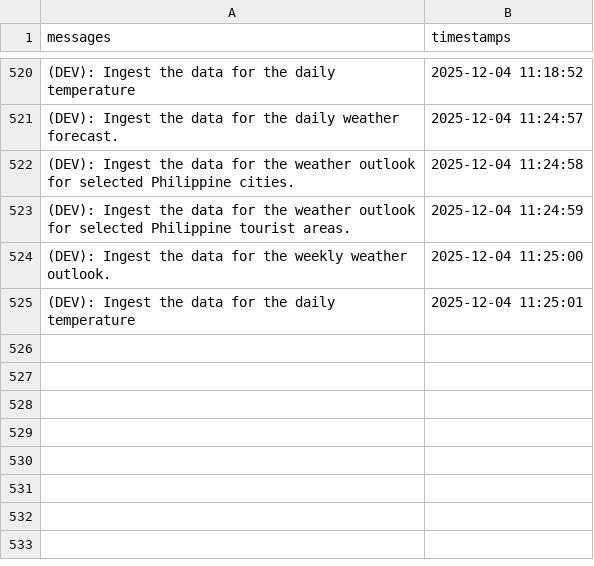
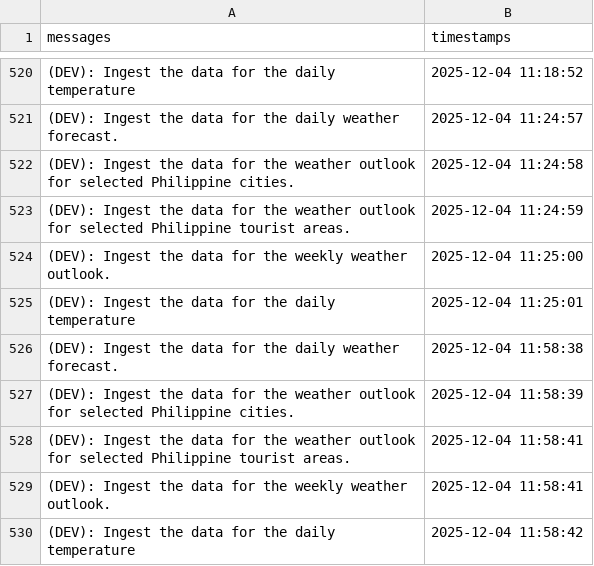
Before and after one commit to christianebacani/Pag-Asa_Weather_Data_Pipeline, a CSV file: src/logs/logs.csv, drawn as a sheet; only a part is shown, gaps mark what is left out; the diff names each change by its address in the sheet, - before the commit and + after, or states it on an @@ line.

Commit message:
Added new logs

```diff
--- a/src/logs/logs.csv
+++ b/src/logs/logs.csv
+row 526: (DEV): Ingest the data for the daily weather forecast. | 2025-12-04 11:58:38
+row 527: (DEV): Ingest the data for the weather outlook for selected Philippine cities. | 2025-12-04 11:58:39
+row 528: (DEV): Ingest the data for the weather outlook for selected Philippine tourist areas. | 2025-12-04 11:58:41
+row 529: (DEV): Ingest the data for the weekly weather outlook. | 2025-12-04 11:58:41
+row 530: (DEV): Ingest the data for the daily temperature | 2025-12-04 11:58:42
```
